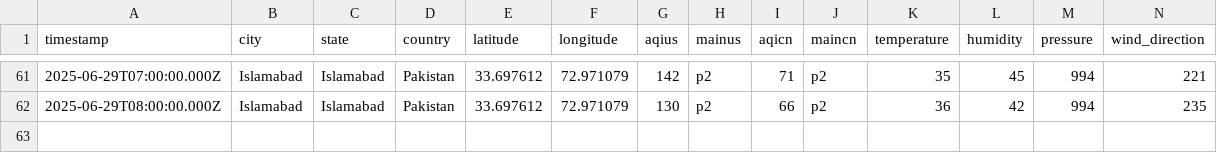
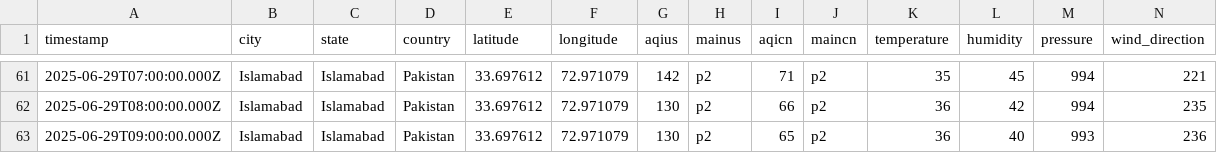
Before and after one commit to Zain-Zameer/AQI-Predictor-10Pearls, a CSV file: Data/weather_init.csv, drawn as a sheet; only a part is shown, gaps mark what is left out; rows hold the shown columns only; the diff names each change by its address in the sheet, - before the commit and + after, or states it on an @@ line.

```diff
--- a/Data/weather_init.csv
+++ b/Data/weather_init.csv
+row 63: 2025-06-29T09:00:00.000Z | Islamabad | Islamabad | Pakistan | 33.697612 | 72.971079 | 130 | p2 | 65 | p2 | 36 | 40 | 993 | 236
```
Also changed, not shown: Data/features.csv.
